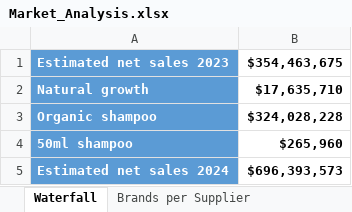
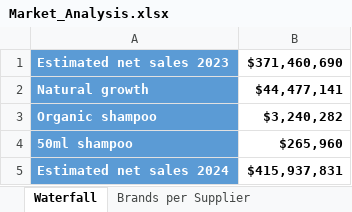
Before and after one commit to Sara-H-Soliman/Market_Analysis_Excel, an Excel workbook: Market_Analysis.xlsx, sheet Waterfall, drawn as a sheet; values as stored, in another font and other column widths than the file's, no borders; charts and pictures not drawn; the diff names each change by its address in the sheet, - before the commit and + after, or states it on an @@ line.

```diff
--- a/Market_Analysis.xlsx (sheet Waterfall)
+++ b/Market_Analysis.xlsx (sheet Waterfall)
-B1: $354,463,675
+B1: $371,460,690
-B2: $17,635,710
+B2: $44,477,141
-B3: $324,028,228
+B3: $3,240,282
-B5: $696,393,573
+B5: $415,937,831
```
Also changed, not shown: sheet Profitability Matrix, sheet Forecast 2024, sheet Organic Shampoo Launch, sheet 50ml Shampoo 2024, sheet Internal Sales Data, sheet Sales until 2022, 2 more sheets, formulas that keep their value, hidden cells, charts or pictures.
